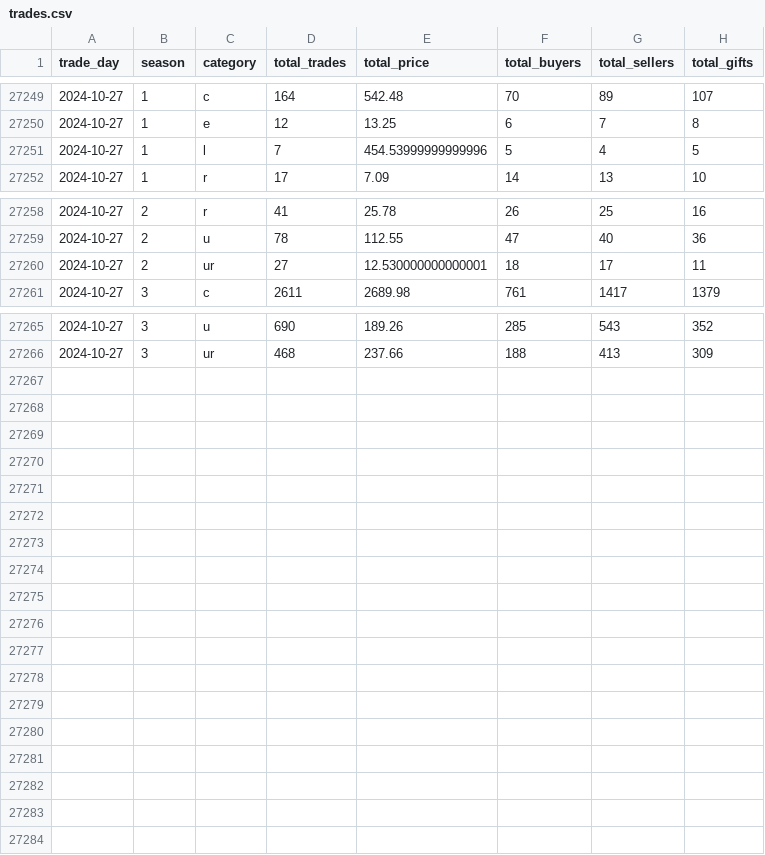
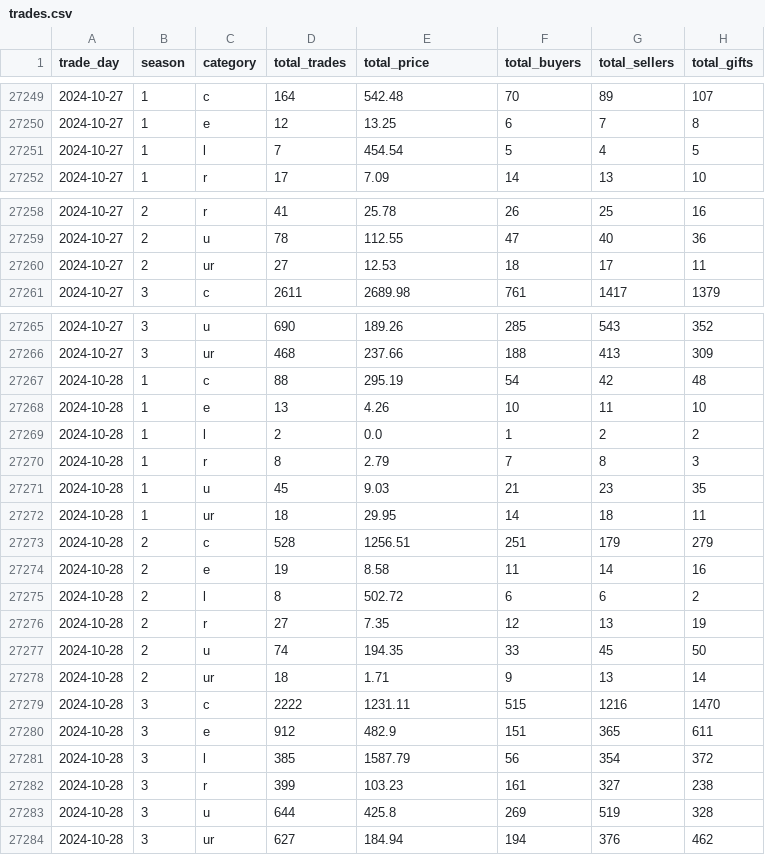
Before and after one commit to Kractero/himari, a CSV file: files/trades.csv, drawn as a sheet; only a part is shown, gaps mark what is left out.

```diff
--- a/files/trades.csv
+++ b/files/trades.csv
@@ -27250,3 +27250,3 @@ trade_day,season,category,total_trades,total_price,total_buyers,total_sellers,to
 2024-10-27,1,e,12,13.25,6,7,8
-2024-10-27,1,l,7,454.53999999999996,5,4,5
+2024-10-27,1,l,7,454.54,5,4,5
 2024-10-27,1,r,17,7.09,14,13,10
@@ -27259,3 +27259,3 @@ trade_day,season,category,total_trades,total_price,total_buyers,total_sellers,to
 2024-10-27,2,u,78,112.55,47,40,36
-2024-10-27,2,ur,27,12.530000000000001,18,17,11
+2024-10-27,2,ur,27,12.53,18,17,11
 2024-10-27,3,c,2611,2689.98,761,1417,1379
@@ -27266 +27266,19 @@ trade_day,season,category,total_trades,total_price,total_buyers,total_sellers,to
 2024-10-27,3,ur,468,237.66,188,413,309
+2024-10-28,1,c,88,295.19,54,42,48
+2024-10-28,1,e,13,4.26,10,11,10
+2024-10-28,1,l,2,0.0,1,2,2
+2024-10-28,1,r,8,2.79,7,8,3
+2024-10-28,1,u,45,9.03,21,23,35
+2024-10-28,1,ur,18,29.95,14,18,11
+2024-10-28,2,c,528,1256.51,251,179,279
+2024-10-28,2,e,19,8.58,11,14,16
+2024-10-28,2,l,8,502.72,6,6,2
+2024-10-28,2,r,27,7.35,12,13,19
+2024-10-28,2,u,74,194.35,33,45,50
+2024-10-28,2,ur,18,1.71,9,13,14
+2024-10-28,3,c,2222,1231.11,515,1216,1470
+2024-10-28,3,e,912,482.9,151,365,611
+2024-10-28,3,l,385,1587.79,56,354,372
+2024-10-28,3,r,399,103.23,161,327,238
+2024-10-28,3,u,644,425.8,269,519,328
+2024-10-28,3,ur,627,184.94,194,376,462
```
Also changed, not shown: 15 other files.
